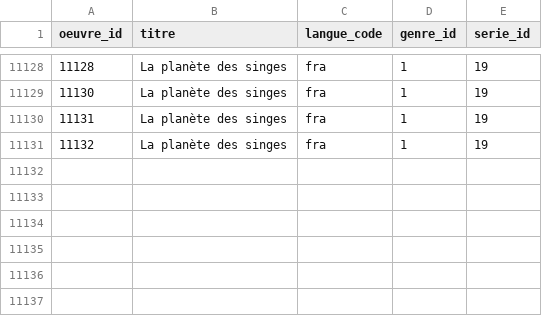
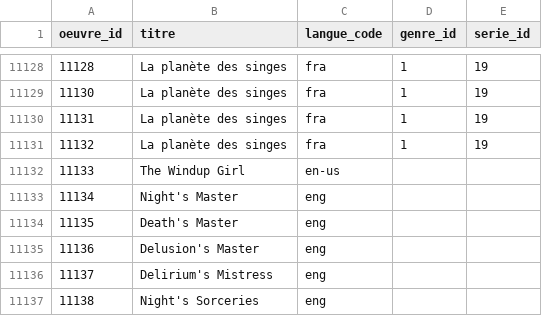
Before and after one commit to medina474/r5a10, a CSV file: data/books/oeuvres.csv, drawn as a sheet; only a part is shown, gaps mark what is left out.

```diff
--- a/data/books/oeuvres.csv
+++ b/data/books/oeuvres.csv
@@ -11131 +11131,7 @@
 11132,La planète des singes,fra,1,19
+11133,The Windup Girl,en-us,,
+11134,Night's Master,eng,,
+11135,Death's Master,eng,,
+11136,Delusion's Master,eng,,
+11137,Delirium's Mistress,eng,,
+11138,Night's Sorceries,eng,,
```
Also changed, not shown: data/books/editions.csv, data/books/incorpore.csv, 3 other files.
